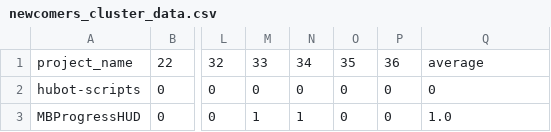
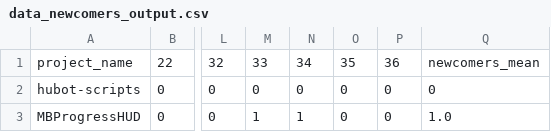
Before and after one commit to TiagoDanin-Forks/TCC-UTFPR, a CSV file: data_newcomers_output.csv (was newcomers_cluster_data.csv), drawn as a sheet; only a part is shown, gaps mark what is left out; the diff names each change by its address in the sheet, - before the commit and + after, or states it on an @@ line.

```diff
--- a/newcomers_cluster_data.csv
+++ b/data_newcomers_output.csv
-Q1: average
+Q1: newcomers_mean
```
Also changed, not shown: 11 other files.
